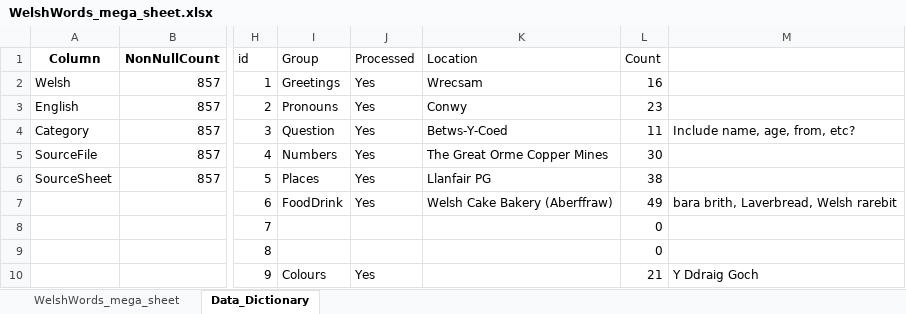
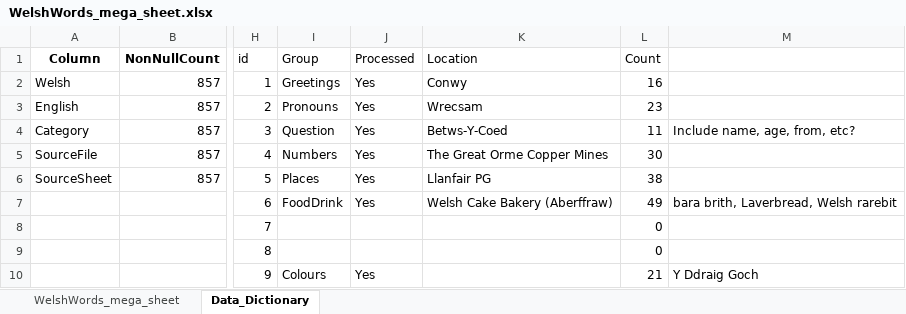
Before and after one commit to GarethHarcombe/1000-words, an Excel workbook: data/welsh word/WelshWords_mega_sheet.xlsx, sheet Data_Dictionary, drawn as a sheet; only a part is shown, gaps mark what is left out; values as stored, in another font and other column widths than the file's, no borders; the diff names each change by its address in the sheet, - before the commit and + after, or states it on an @@ line.

```diff
--- a/data/welsh word/WelshWords_mega_sheet.xlsx (sheet Data_Dictionary)
+++ b/data/welsh word/WelshWords_mega_sheet.xlsx (sheet Data_Dictionary)
-K2 (Location): Wrecsam
+K2 (Location): Conwy
-K3 (Location): Conwy
+K3 (Location): Wrecsam
```
Also changed, not shown: 8 other files.
